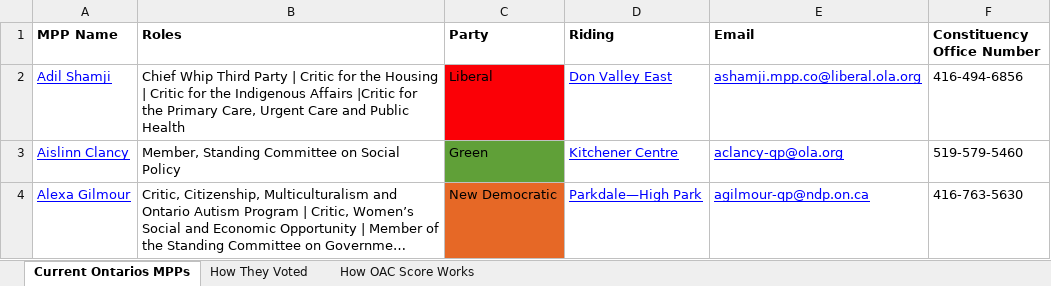
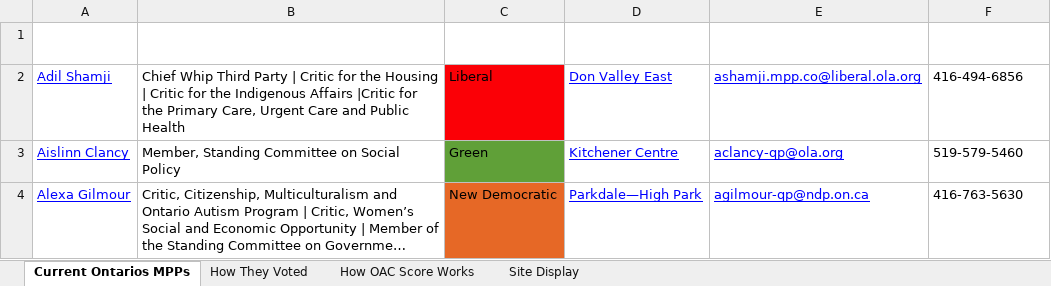
Before and after one commit to NomadBuilder/ontario-mpp-tracker, an Excel workbook: Current Ontario MPPs & How They Vote..xlsx, sheet Current Ontarios MPPs, drawn as a sheet; only a part is shown; long unchanged cells end in …; values as stored, in another font and other column widths than the file's, no borders; charts and pictures and table styles not drawn; the diff names each change by its address in the sheet, - before the commit and + after, or states it on an @@ line.

```diff
--- a/Current Ontario MPPs & How They Vote..xlsx (sheet Current Ontarios MPPs)
+++ b/Current Ontario MPPs & How They Vote..xlsx (sheet Current Ontarios MPPs)
+sheet tab: Site Display
-A1:F1 text colour: black
+A1:F1 text colour: #FFFFFF
```
Also changed, not shown: sheet How They Voted, charts or pictures, 1 other file.
